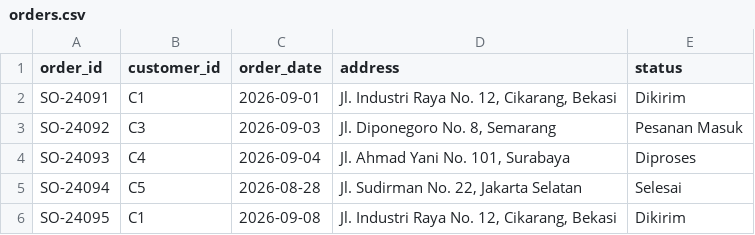
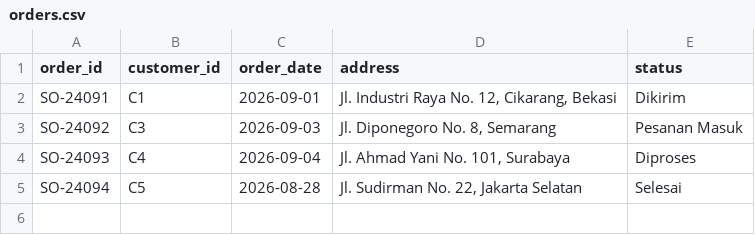
Before and after one commit to ErvinYuliantoFMI/tgi, a CSV file: data/orders.csv, drawn as a sheet.

```diff
--- a/data/orders.csv
+++ b/data/orders.csv
@@ -5,2 +5 @@ SO-24093,C4,2026-09-04,"Jl. Ahmad Yani No. 101, Surabaya",Diproses
 SO-24094,C5,2026-08-28,"Jl. Sudirman No. 22, Jakarta Selatan",Selesai
-SO-24095,C1,2026-09-08,"Jl. Industri Raya No. 12, Cikarang, Bekasi",Dikirim
```
Also changed, not shown: 3 other files.
